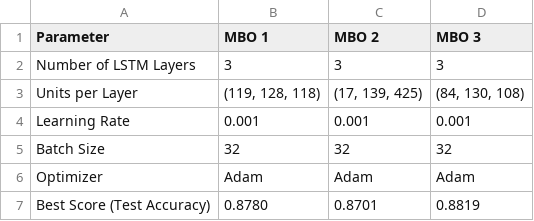
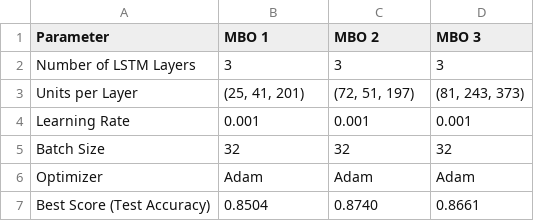
Before and after one commit to EmirAtthariq/Smiles2Vec_LSTM, a CSV file: learning_curves/recap_tables/mbo_best_parameter_and_score.csv, drawn as a sheet.

```diff
--- a/learning_curves/recap_tables/mbo_best_parameter_and_score.csv
+++ b/learning_curves/recap_tables/mbo_best_parameter_and_score.csv
@@ -2,3 +2,3 @@ Parameter,MBO 1,MBO 2,MBO 3
 Number of LSTM Layers,3,3,3
-Units per Layer,"(119, 128, 118)","(17, 139, 425)","(84, 130, 108)"
+Units per Layer,"(25, 41, 201)","(72, 51, 197)","(81, 243, 373)"
 Learning Rate,0.001,0.001,0.001
@@ -6,2 +6,2 @@ Batch Size,32,32,32
 Optimizer,Adam,Adam,Adam
-Best Score (Test Accuracy),0.8780,0.8701,0.8819
+Best Score (Test Accuracy),0.8504,0.8740,0.8661
```
Also changed, not shown: learning_curves/recap_tables/recap_baseline_test.csv, learning_curves/recap_tables/recap_baseline_train.csv, 24 other files.
